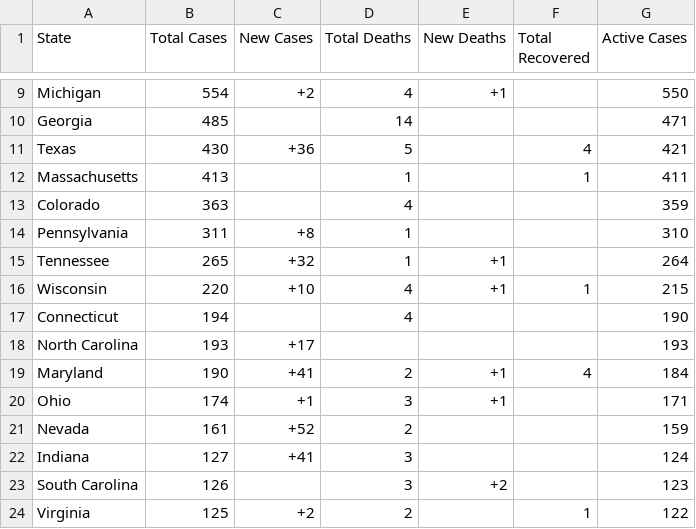
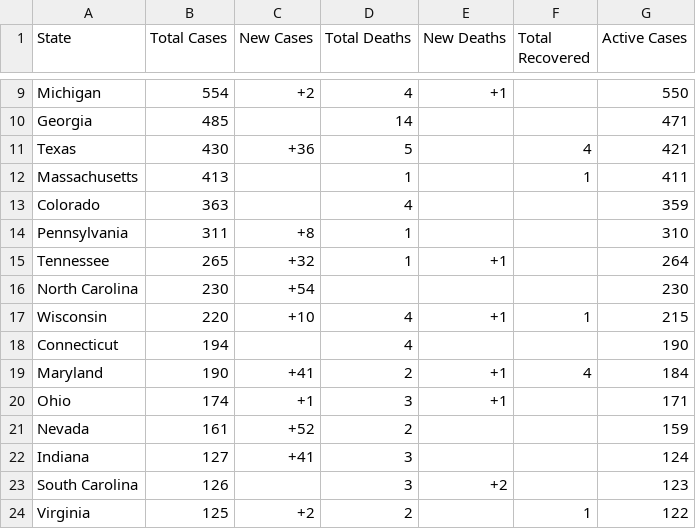
Before and after one commit to WeatherEric/covid19, a CSV file: latestdata/cudas_usstates_latest.csv, drawn as a sheet; only a part is shown, gaps mark what is left out; removed rows and columns are numbered as before the commit, all else as after; the diff names each change by its address in the sheet, - before the commit and + after, or states it on an @@ line.

Commit message:
20200321 15:30:01Z Upload

```diff
--- a/latestdata/cudas_usstates_latest.csv
+++ b/latestdata/cudas_usstates_latest.csv
+row 16: North Carolina | 230 | +54 |  |  |  | 230
-row 18: North Carolina | 193 | +17 |  |  |  | 193
```
